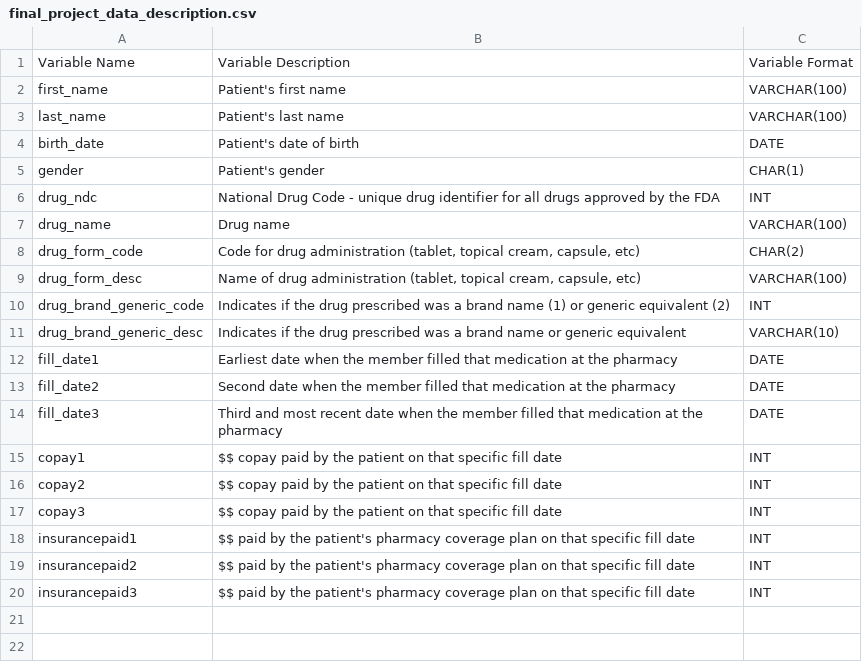
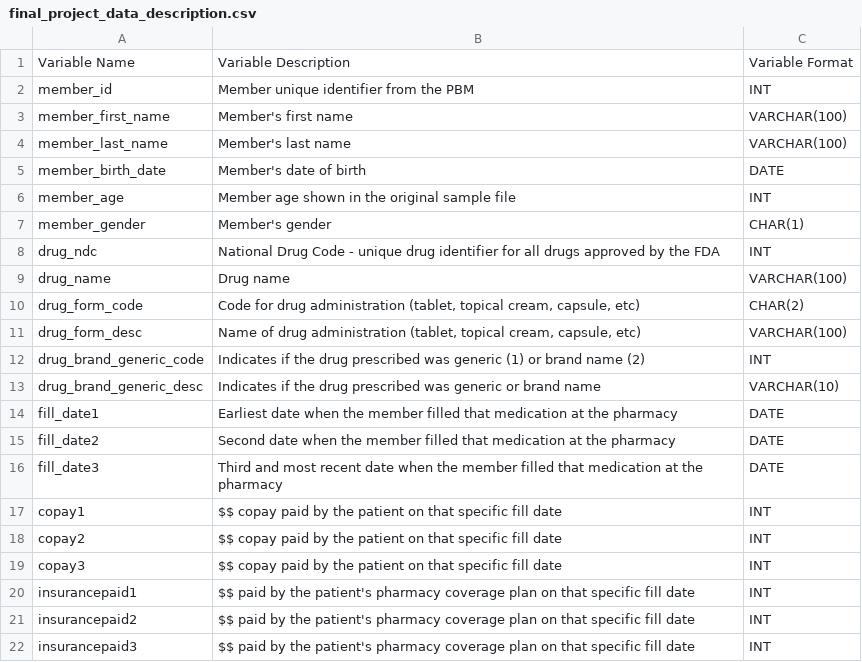
Before and after one commit to Be1an001/pharmacy-claims-data-warehouse-sql, a CSV file: data/raw/final_project_data_description.csv, drawn as a sheet.

Commit message:
fix raw field notes and clarify SQL reproducibility assumptions
Correct the raw data description file to match the actual source schema and brand/generic code meanings. Stabilize the age-group query with a fixed as-of date, document the MySQL 8+ requirement for the reporting SQL, and add small notes clarifying that the raw sample is preserved in original course form and the repo is manually reproducible rather than packaged as a one-click build.

```diff
--- a/data/raw/final_project_data_description.csv
+++ b/data/raw/final_project_data_description.csv
@@ -1,6 +1,8 @@
 Variable Name,Variable Description,Variable Format
-first_name,Patient's first name,VARCHAR(100)
-last_name,Patient's last name,VARCHAR(100)
-birth_date,Patient's date of birth,DATE
-gender,Patient's gender,CHAR(1)
+member_id,Member unique identifier from the PBM,INT
+member_first_name,Member's first name,VARCHAR(100)
+member_last_name,Member's last name,VARCHAR(100)
+member_birth_date,Member's date of birth,DATE
+member_age,Member age shown in the original sample file,INT
+member_gender,Member's gender,CHAR(1)
 drug_ndc,National Drug Code - unique drug identifier for all drugs approved by the FDA,INT
@@ -9,4 +11,4 @@ drug_form_code,"Code for drug administration (tablet, topical cream, capsule, et
 drug_form_desc,"Name of drug administration (tablet, topical cream, capsule, etc)",VARCHAR(100)
-drug_brand_generic_code,Indicates if the drug prescribed was a brand name (1) or generic equivalent (2),INT
-drug_brand_generic_desc,Indicates if the drug prescribed was a brand name or generic equivalent,VARCHAR(10)
+drug_brand_generic_code,Indicates if the drug prescribed was generic (1) or brand name (2),INT
+drug_brand_generic_desc,Indicates if the drug prescribed was generic or brand name,VARCHAR(10)
 fill_date1,Earliest date when the member filled that medication at the pharmacy,DATE
```
Also changed, not shown: 4 other files.
